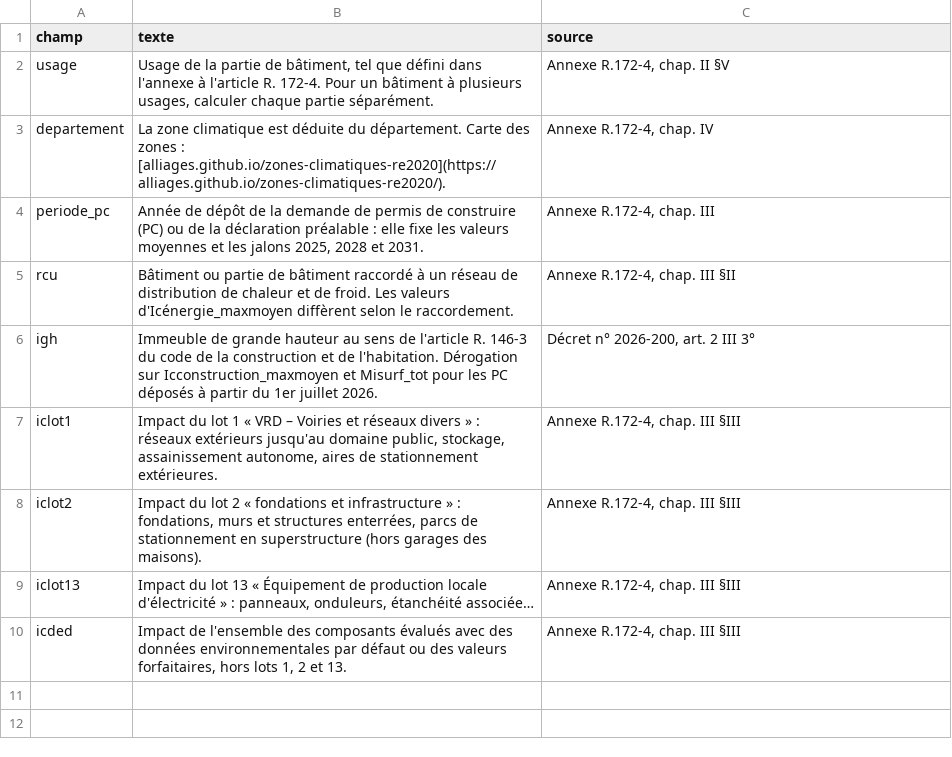
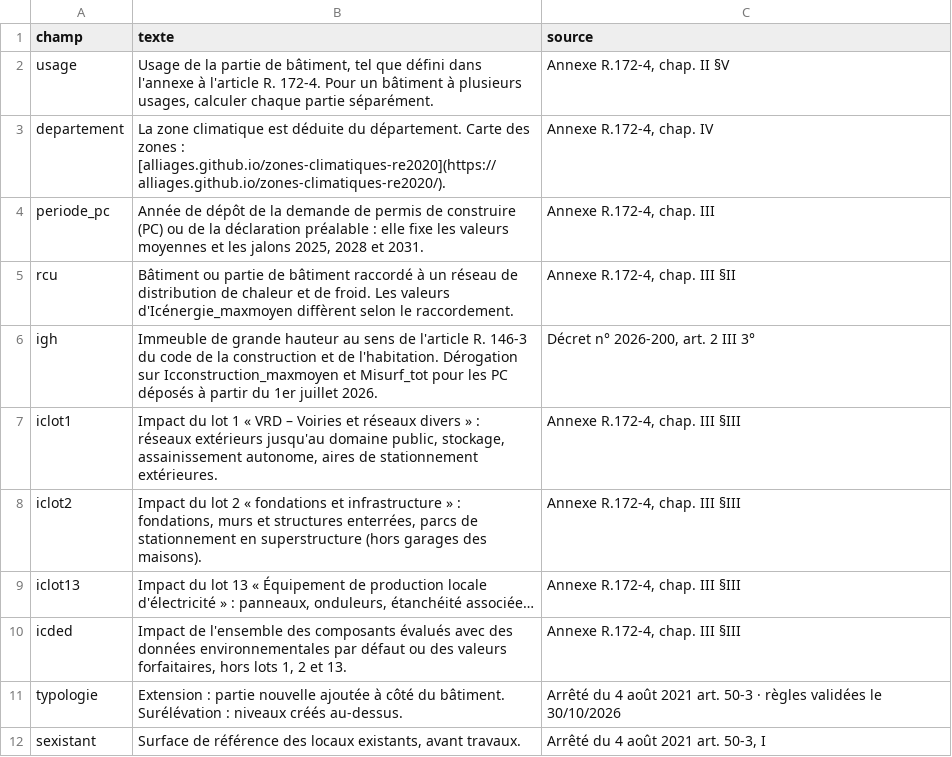
Before and after one commit to Alliages/Seuils-RE2020, a CSV file: donnees/aides_complements.csv, drawn as a sheet; the diff names each change by its address in the sheet, - before the commit and + after, or states it on an @@ line.

```diff
--- a/donnees/aides_complements.csv
+++ b/donnees/aides_complements.csv
+row 11: typologie | Extension : partie nouvelle ajoutée à côté du bâtiment. Surélévation : niveaux créés au-dessus. | Arrêté du 4 août 2021 art. 50-3 · règles validées le 30/10/2026
+row 12: sexistant | Surface de référence des locaux existants, avant travaux. | Arrêté du 4 août 2021 art. 50-3, I
```
Also changed, not shown: donnees/surfaces_minimales.csv, 18 other files.
